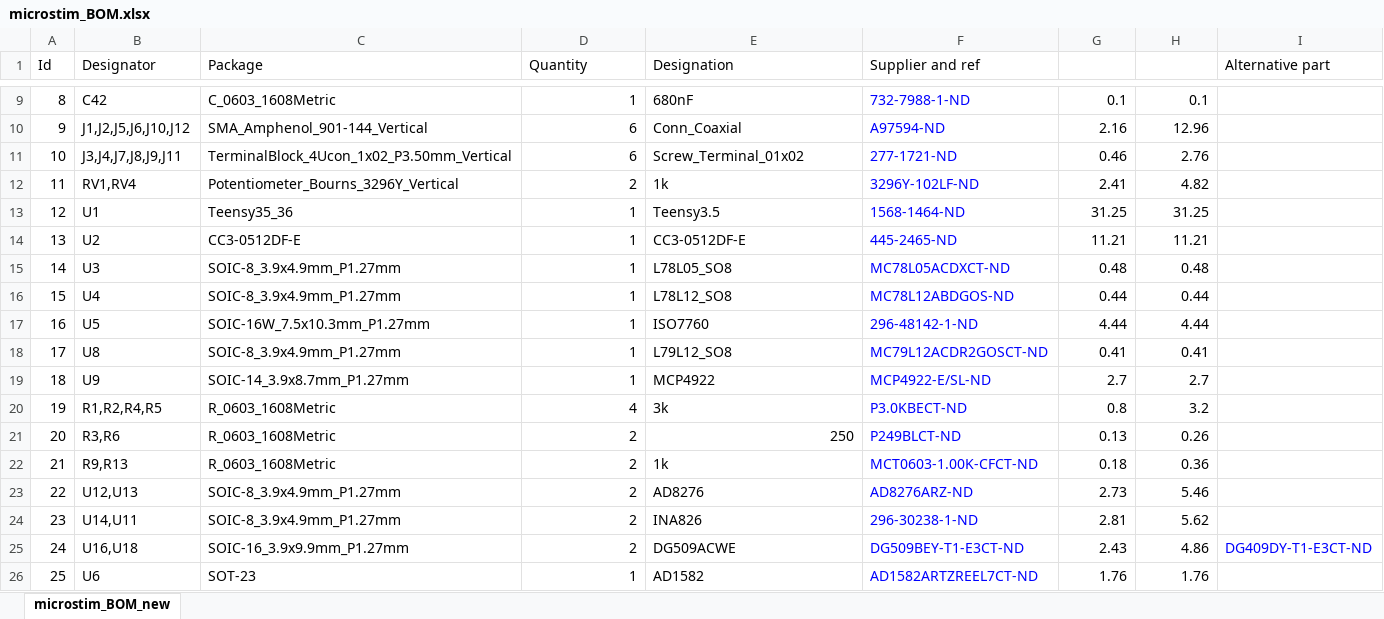
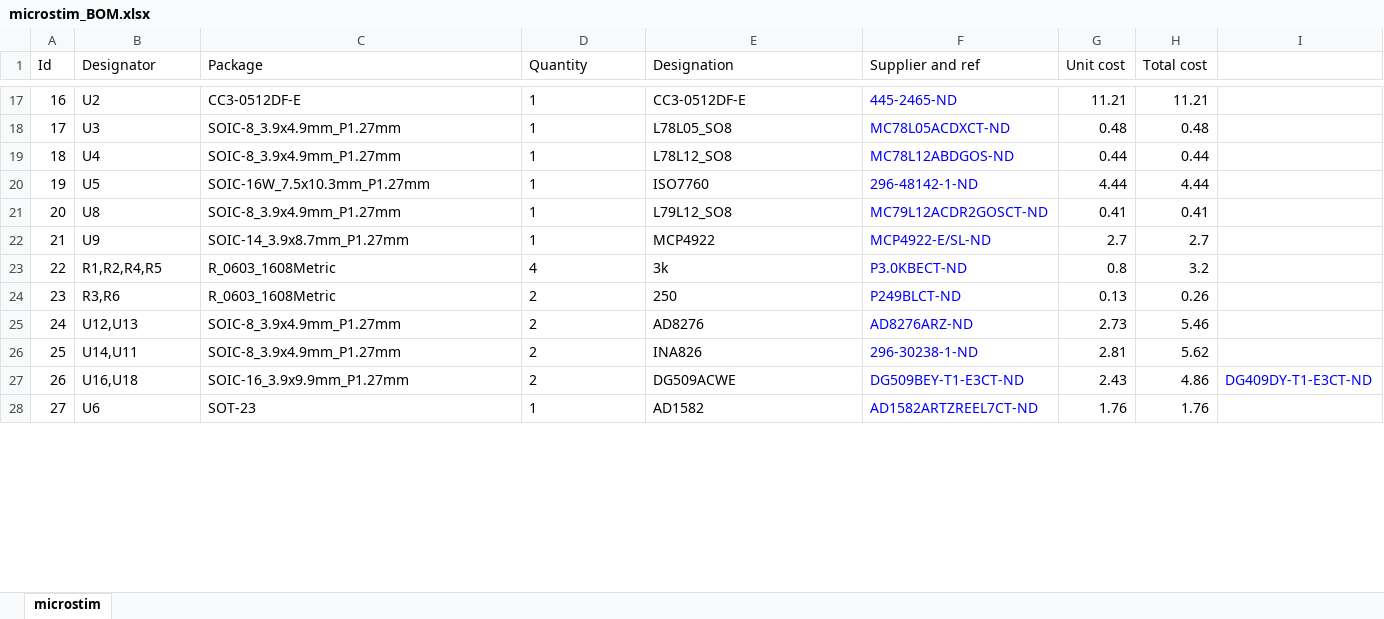
Before and after one commit to open-ephys/stimjim, an Excel workbook: microstim/microstim_BOM.xlsx, sheet microstim, drawn as a sheet; only a part is shown, gaps mark what is left out; values as stored, in another font and other column widths than the file's, no borders; removed rows and columns are numbered as before the commit, all else as after; the diff covers the shown part only; the diff names each change by its address in the sheet, - before the commit and + after, or states it on an @@ line.

```diff
--- a/microstim/microstim_BOM.xlsx (sheet microstim)
+++ b/microstim/microstim_BOM.xlsx (sheet microstim)
-sheet tab: microstim_BOM_new
+sheet tab: microstim
-G1: (empty)
+G1: Unit cost
-H1: (empty)
+H1: Total cost
-I1: Alternative part
+I1: (empty)
@@ column A (Id) renumbered between rows 7 and 28 @@
@@ row 9 moved to row 4: 3 @@
-row 10: 9 | J1,J2,J5,J6,J10,J12 | SMA_Amphenol_901-144_Vertical | 6 | Conn_Coaxial | A97594-ND | 2.16 | 12.96
-row 11: 10 | J3,J4,J7,J8,J9,J11 | TerminalBlock_4Ucon_1x02_P3.50mm_Vertical | 6 | Screw_Terminal_01x02 | 277-1721-ND | 0.46 | 2.76
-row 12: 11 | RV1,RV4 | Potentiometer_Bourns_3296Y_Vertical | 2 | 1k | 3296Y-102LF-ND | 2.41 | 4.82
-row 13: 12 | U1 | Teensy35_36 | 1 | Teensy3.5 | 1568-1464-ND | 31.25 | 31.25
-D17:D23 alignment: right
+D17:D23 alignment: left
-D24:E24 alignment: right
+D24:E24 alignment: left
-row 22: 21 | R9,R13 | R_0603_1608Metric | 2 | 1k | MCT0603-1.00K-CFCT-ND | 0.18 | 0.36
-D25:D28 alignment: right
+D25:D28 alignment: left
```
Also changed, not shown: 16 added rows, 2 removed rows, 3 edited cells and cell formats elsewhere in this sheet, formulas that keep their value, 10 other files.
